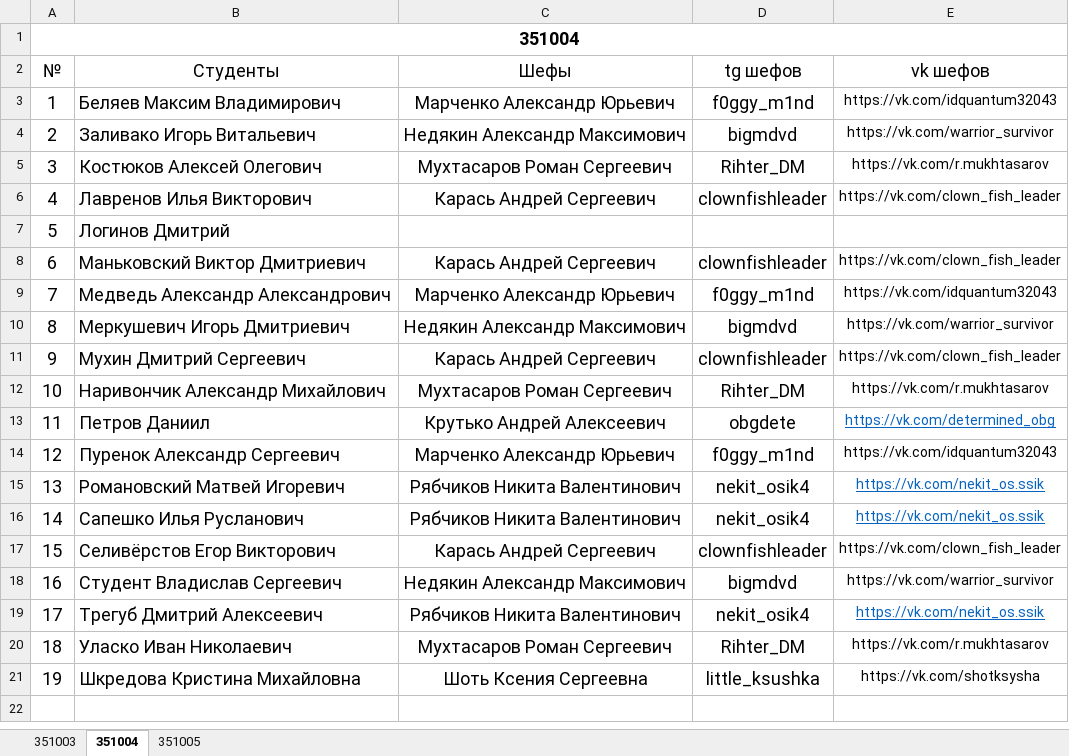
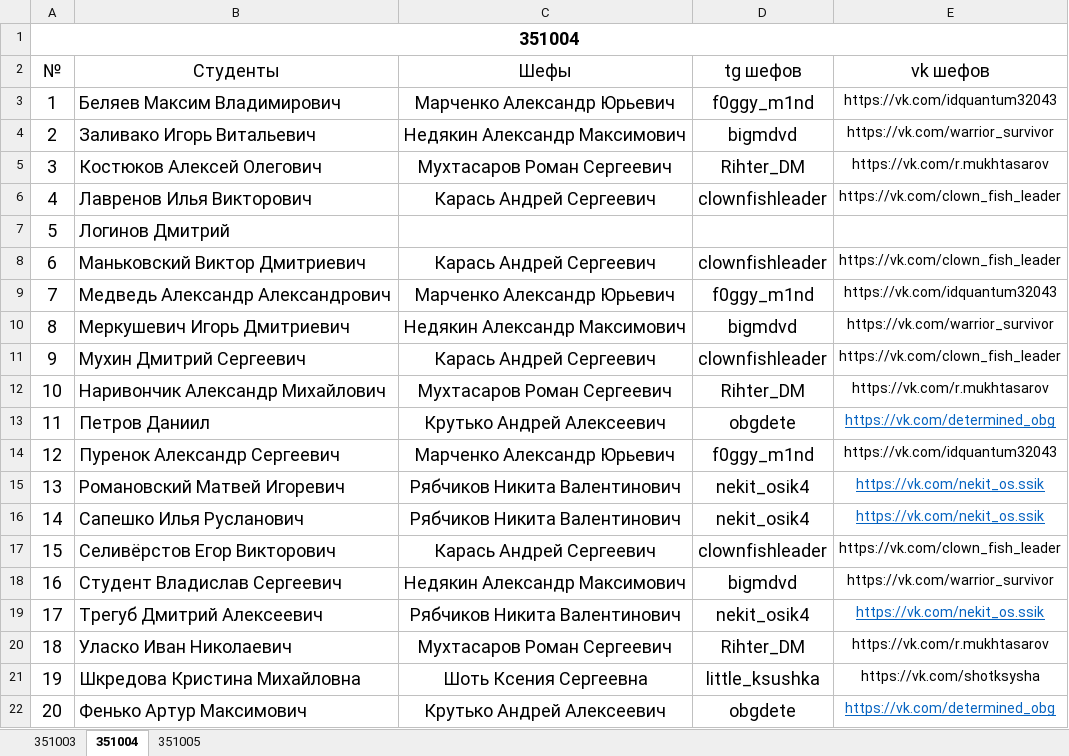
Before and after one commit to PIvchanskaya/Docs, an Excel workbook: Шефы.xlsx, sheet 351004, drawn as a sheet; values as stored, in another font and other column widths than the file's, no borders; the diff names each change by its address in the sheet, - before the commit and + after, or states it on an @@ line.

```diff
--- a/Шефы.xlsx (sheet 351004)
+++ b/Шефы.xlsx (sheet 351004)
+row 22: 20 | Фенько Артур Максимович | Крутько Андрей Алексеевич | obgdete | https://vk.com/determined_obg
```
Also changed, not shown: sheet 351003, sheet 351005.
